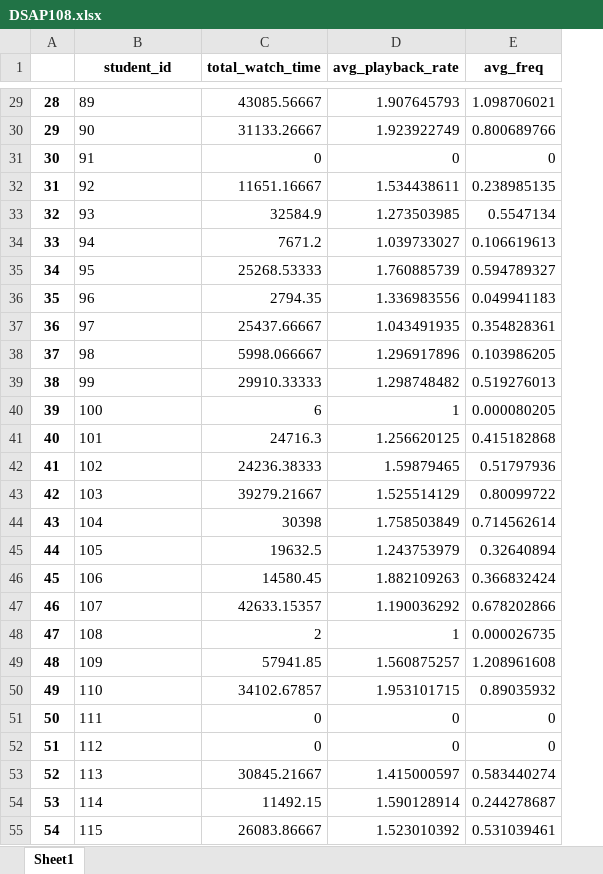
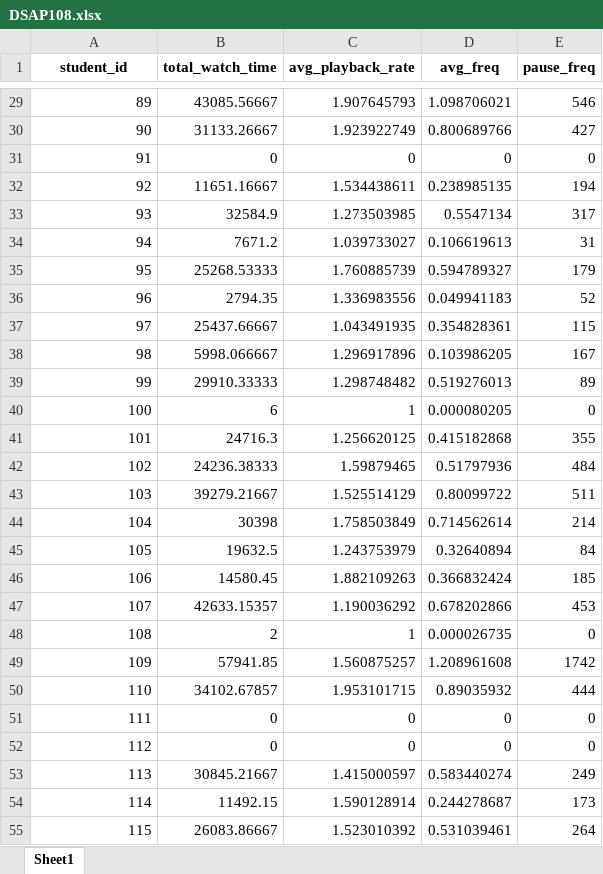
Before and after one commit to NerdIsMe/2019-Spring-Statistics-Project, an Excel workbook: data/許哲/DSAP108.xlsx, sheet Sheet1, drawn as a sheet; only a part is shown, gaps mark what is left out; values as stored, in another font and other column widths than the file's, no borders; removed rows and columns are numbered as before the commit, all else as after; the diff covers the shown part only; the diff names each change by its address in the sheet, - before the commit and + after, or states it on an @@ line.

```diff
--- a/data/許哲/DSAP108.xlsx (sheet Sheet1)
+++ b/data/許哲/DSAP108.xlsx (sheet Sheet1)
-column A, rows 29-55: 28 | 29 | 30 | 31 | 32 | 33 | 34 | 35 | 36 | 37 | 38 | 39 | 40 | 41 | 42 | 43 | 44 | 45 | 46 | 47 | 48 | 49 | 50 | 51 | 52 | 53 | 54
+column E (pause_freq), rows 29-55: 546 | 427 | 0 | 194 | 317 | 31 | 179 | 52 | 115 | 167 | 89 | 0 | 355 | 484 | 511 | 214 | 84 | 185 | 453 | 0 | 1742 | 444 | 0 | 0 | 249 | 173 | 264
-A29:A55 alignment: left
+A29:A55 alignment: right
```
Also changed, not shown: cell formats elsewhere in this sheet, data/許哲/DSAP107.xlsx, data/許哲/OR107.xlsx, 6 other files.
